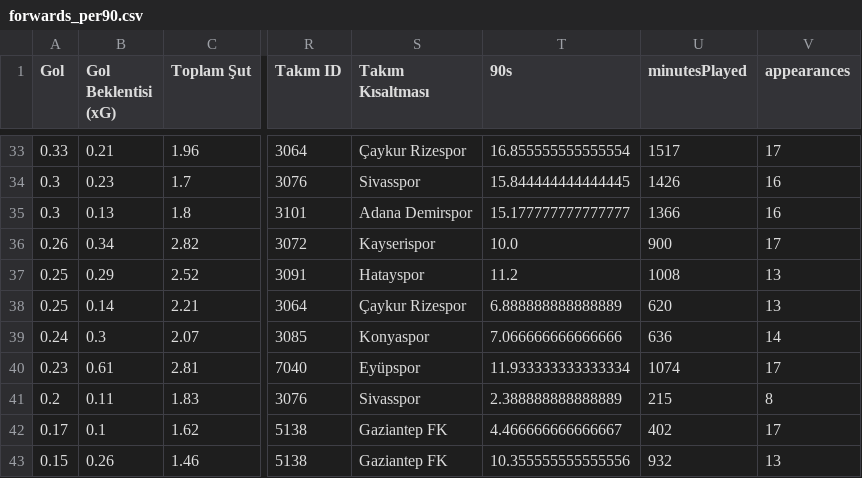
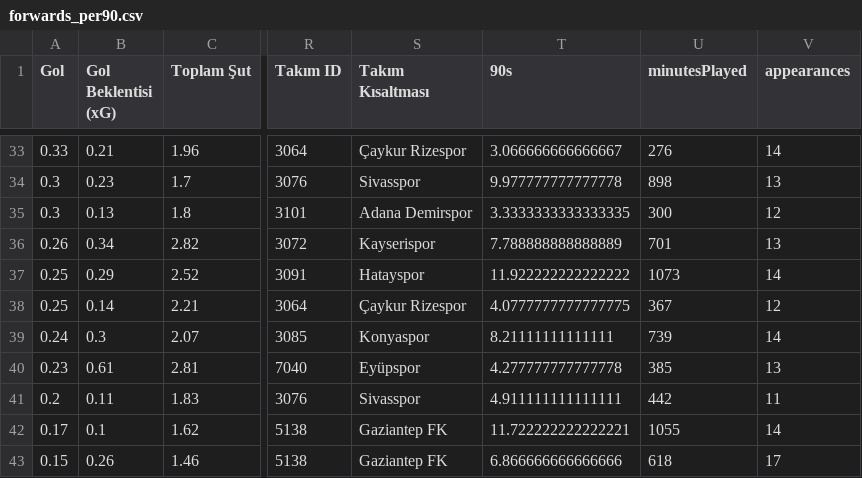
Before and after one commit to scatterradarcsv/sofa_csv, a CSV file: forwards_per90.csv, drawn as a sheet; only a part is shown, gaps mark what is left out; the diff covers the shown part only; the diff names each change by its address in the sheet, - before the commit and + after, or states it on an @@ line.

```diff
--- a/forwards_per90.csv
+++ b/forwards_per90.csv
-T33 (90s): 16.855555555555554
+T33 (90s): 3.066666666666667
-U33 (minutesPlayed): 1517
+U33 (minutesPlayed): 276
-V33 (appearances): 17
+V33 (appearances): 14
-T34 (90s): 15.844444444444445
+T34 (90s): 9.977777777777778
-U34 (minutesPlayed): 1426
+U34 (minutesPlayed): 898
-V34 (appearances): 16
+V34 (appearances): 13
-T35 (90s): 15.177777777777777
+T35 (90s): 3.3333333333333335
-U35 (minutesPlayed): 1366
+U35 (minutesPlayed): 300
-V35 (appearances): 16
+V35 (appearances): 12
-T36 (90s): 10.0
+T36 (90s): 7.788888888888889
-U36 (minutesPlayed): 900
+U36 (minutesPlayed): 701
-V36 (appearances): 17
+V36 (appearances): 13
-T37 (90s): 11.2
+T37 (90s): 11.922222222222222
-U37 (minutesPlayed): 1008
+U37 (minutesPlayed): 1073
-V37 (appearances): 13
+V37 (appearances): 14
-T38 (90s): 6.888888888888889
+T38 (90s): 4.0777777777777775
-U38 (minutesPlayed): 620
+U38 (minutesPlayed): 367
-V38 (appearances): 13
+V38 (appearances): 12
-T39 (90s): 7.066666666666666
+T39 (90s): 8.21111111111111
-U39 (minutesPlayed): 636
+U39 (minutesPlayed): 739
-T40 (90s): 11.933333333333334
+T40 (90s): 4.277777777777778
-U40 (minutesPlayed): 1074
+U40 (minutesPlayed): 385
-V40 (appearances): 17
+V40 (appearances): 13
-T41 (90s): 2.388888888888889
+T41 (90s): 4.911111111111111
-U41 (minutesPlayed): 215
+U41 (minutesPlayed): 442
-V41 (appearances): 8
+V41 (appearances): 11
-T42 (90s): 4.466666666666667
+T42 (90s): 11.722222222222221
-U42 (minutesPlayed): 402
+U42 (minutesPlayed): 1055
-V42 (appearances): 17
+V42 (appearances): 14
-T43 (90s): 10.355555555555556
+T43 (90s): 6.866666666666666
-U43 (minutesPlayed): 932
+U43 (minutesPlayed): 618
-V43 (appearances): 13
+V43 (appearances): 17
```
Also changed, not shown: 84 edited cells elsewhere in this file.
